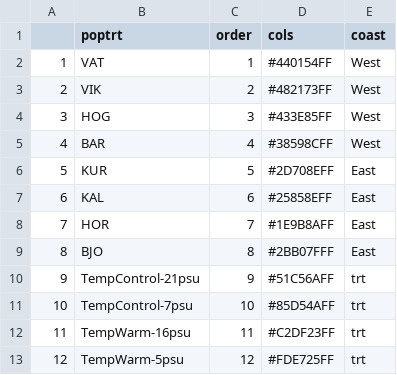
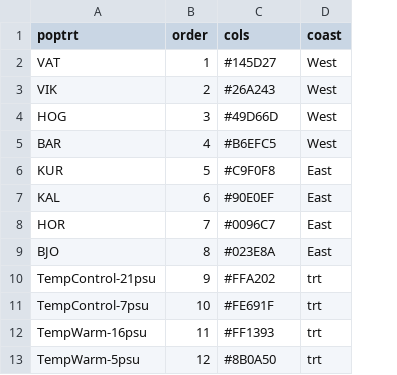
Before and after one commit to DrK-Lo/BalticEelgrass, a CSV file: data/experiment/poptrts_df.csv, drawn as a sheet; removed rows and columns are numbered as before the commit, all else as after; the diff names each change by its address in the sheet, - before the commit and + after, or states it on an @@ line.

```diff
--- a/data/experiment/poptrts_df.csv
+++ b/data/experiment/poptrts_df.csv
-column A, rows 2-13: 1 | 2 | 3 | 4 | 5 | 6 | 7 | 8 | 9 | 10 | 11 | 12
-C2 (cols): #440154FF
+C2 (cols): #145D27
-C3 (cols): #482173FF
+C3 (cols): #26A243
-C4 (cols): #433E85FF
+C4 (cols): #49D66D
-C5 (cols): #38598CFF
+C5 (cols): #B6EFC5
-C6 (cols): #2D708EFF
+C6 (cols): #C9F0F8
-C7 (cols): #25858EFF
+C7 (cols): #90E0EF
-C8 (cols): #1E9B8AFF
+C8 (cols): #0096C7
-C9 (cols): #2BB07FFF
+C9 (cols): #023E8A
-C10 (cols): #51C56AFF
+C10 (cols): #FFA202
-C11 (cols): #85D54AFF
+C11 (cols): #FE691F
-C12 (cols): #C2DF23FF
+C12 (cols): #FF1393
-C13 (cols): #FDE725FF
+C13 (cols): #8B0A50
```
Also changed, not shown: 1 other file.
